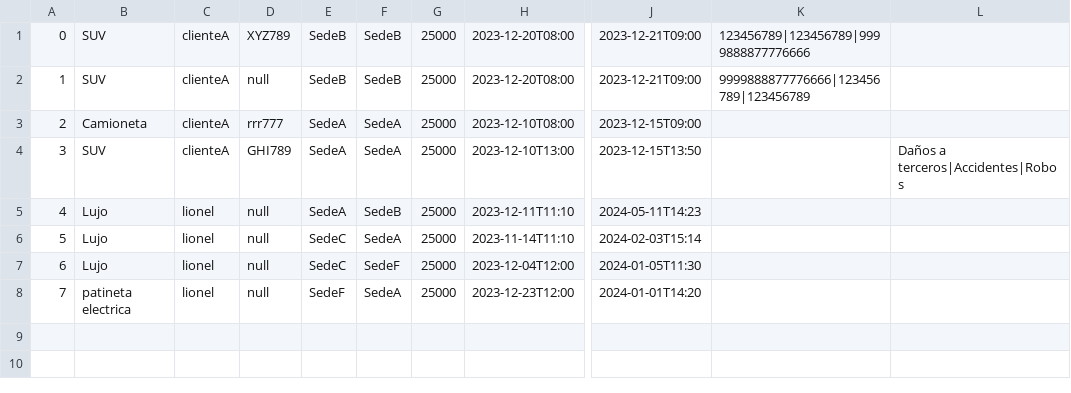
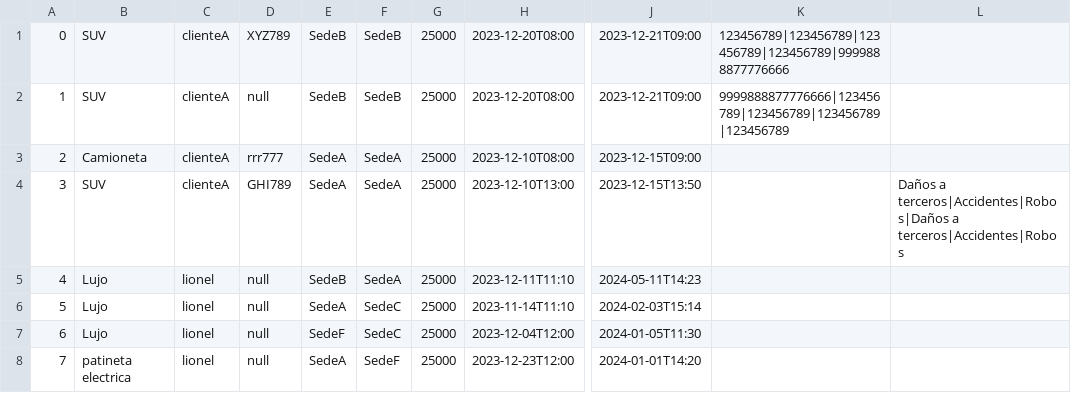
Before and after one commit to dpoo-grupo3-202320/Proyecto3, a CSV file: Entrega Proyecto/Proyecto3/Persistencia/Reservas.csv, drawn as a sheet; only a part is shown, gaps mark what is left out; the diff names each change by its address in the sheet, - before the commit and + after, or states it on an @@ line.

```diff
--- a/Entrega Proyecto/Proyecto3/Persistencia/Reservas.csv
+++ b/Entrega Proyecto/Proyecto3/Persistencia/Reservas.csv
-K1: 123456789|123456789|9999888877776666
+K1: 123456789|123456789|123456789|123456789|9999888877776666
-K2: 9999888877776666|123456789|123456789
+K2: 9999888877776666|123456789|123456789|123456789|123456789
-L4: Daños a terceros|Accidentes|Robos
+L4: Daños a terceros|Accidentes|Robos|Daños a terceros|Accidentes|Robos
-E5: SedeA
+E5: SedeB
-F5: SedeB
+F5: SedeA
-E6: SedeC
+E6: SedeA
-F6: SedeA
+F6: SedeC
-E7: SedeC
+E7: SedeF
-F7: SedeF
+F7: SedeC
-E8: SedeF
+E8: SedeA
-F8: SedeA
+F8: SedeF
```
Also changed, not shown: Entrega Proyecto/Proyecto3/Persistencia/Empleados.csv, Entrega Proyecto/Proyecto3/Persistencia/Sedes.csv, 1 other file.
